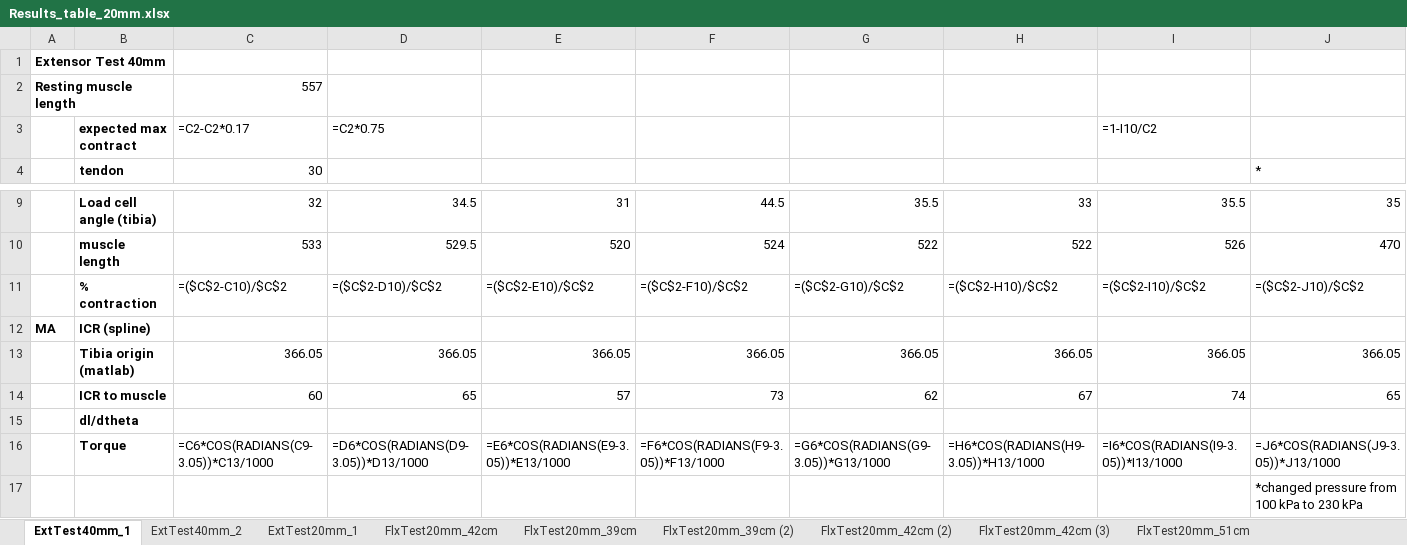
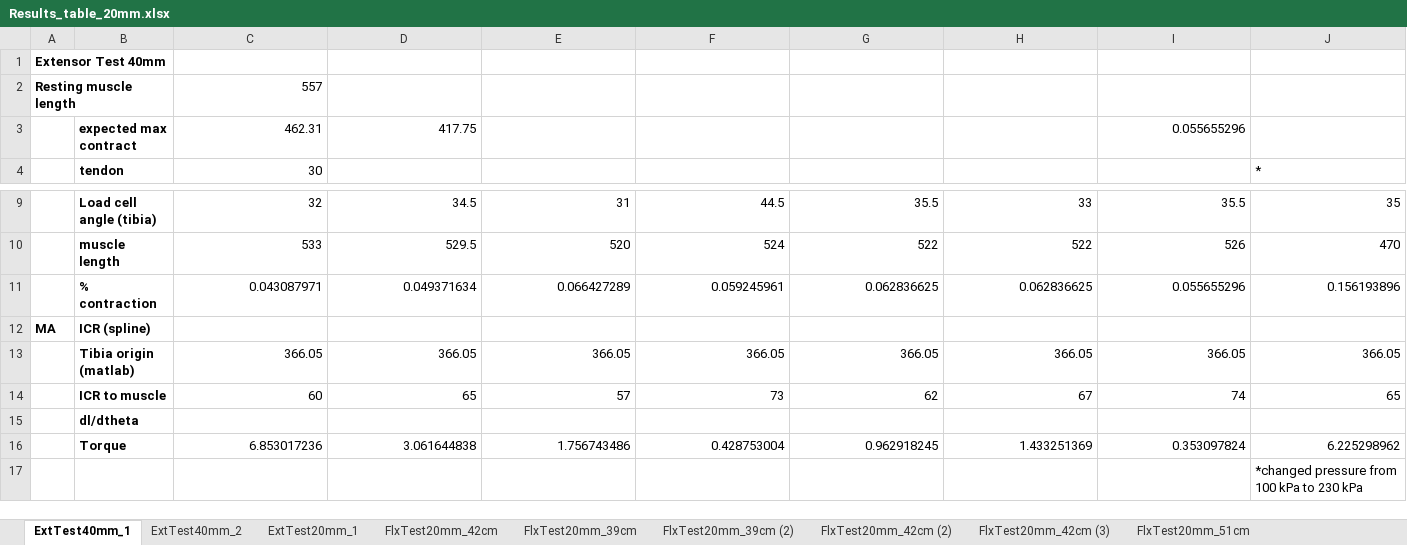
Before and after one commit to Agile-and-Adaptive-Robotics/Bipedal_Robot, an Excel workbook: Testing_Data/2026_06_Festo/Results_table_20mm.xlsx, sheet ExtTest40mm_1, drawn as a sheet; only a part is shown, gaps mark what is left out; values as stored, in another font and other column widths than the file's, no borders; formulas without a stored value are shown as written; charts and pictures not drawn; removed rows and columns are numbered as before the commit, all else as after; rows hold the shown columns only; the diff names each change by its address in the sheet, - before the commit and + after, or states it on an @@ line.

```diff
--- a/Testing_Data/2026_06_Festo/Results_table_20mm.xlsx (sheet ExtTest40mm_1)
+++ b/Testing_Data/2026_06_Festo/Results_table_20mm.xlsx (sheet ExtTest40mm_1)
-row 3:  | expected max contract | =C2-C2*0.17 | =C2*0.75 |  |  |  |  | =1-I10/C2
+row 3:  | expected max contract | 462.31 | 417.75 |  |  |  |  | 0.055655296
-row 11:  | % contraction | =($C$2-C10)/$C$2 | =($C$2-D10)/$C$2 | =($C$2-E10)/$C$2 | =($C$2-F10)/$C$2 | =($C$2-G10)/$C$2 | =($C$2-H10)/$C$2 | =($C$2-I10)/$C$2 | =($C$2-J10)/$C$2
+row 11:  | % contraction | 0.043087971 | 0.049371634 | 0.066427289 | 0.059245961 | 0.062836625 | 0.062836625 | 0.055655296 | 0.156193896
-row 16:  | Torque | =C6*COS(RADIANS(C9-3.05))*C13/1000 | =D6*COS(RADIANS(D9-3.05))*D13/1000 | =E6*COS(RADIANS(E9-3.05))*E13/1000 | =F6*COS(RADIANS(F9-3.05))*F13/1000 | =G6*COS(RADIANS(G9-3.05))*G13/1000 | =H6*COS(RADIANS(H9-3.05))*H13/1000 | =I6*COS(RADIANS(I9-3.05))*I13/1000 | =J6*COS(RADIANS(J9-3.05))*J13/1000
+row 16:  | Torque | 6.853017236 | 3.061644838 | 1.756743486 | 0.428753004 | 0.962918245 | 1.433251369 | 0.353097824 | 6.225298962
```
Also changed, not shown: sheet ExtTest20mm_1, sheet FlxTest20mm_51cm, sheet ExtTest40mm_2, sheet FlxTest20mm_42cm (3), sheet FlxTest20mm_39cm (2), sheet FlxTest20mm_39cm, 2 more sheets, charts or pictures.
